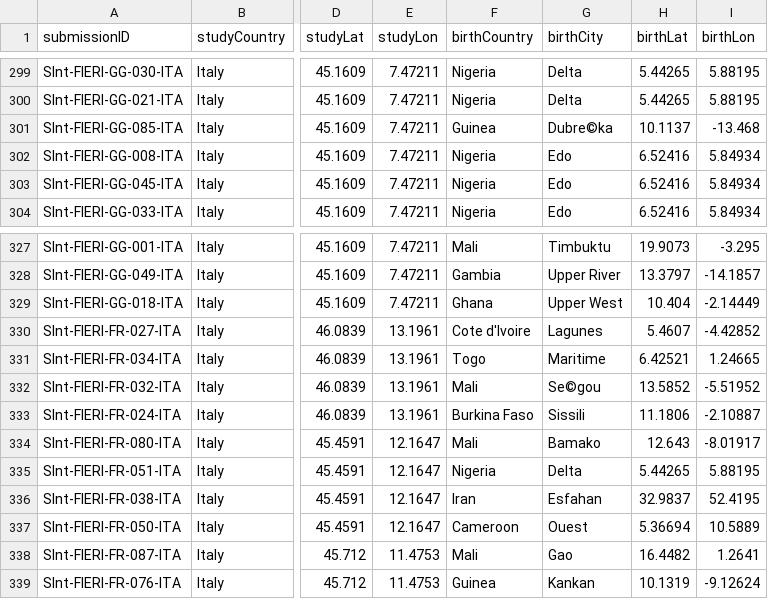
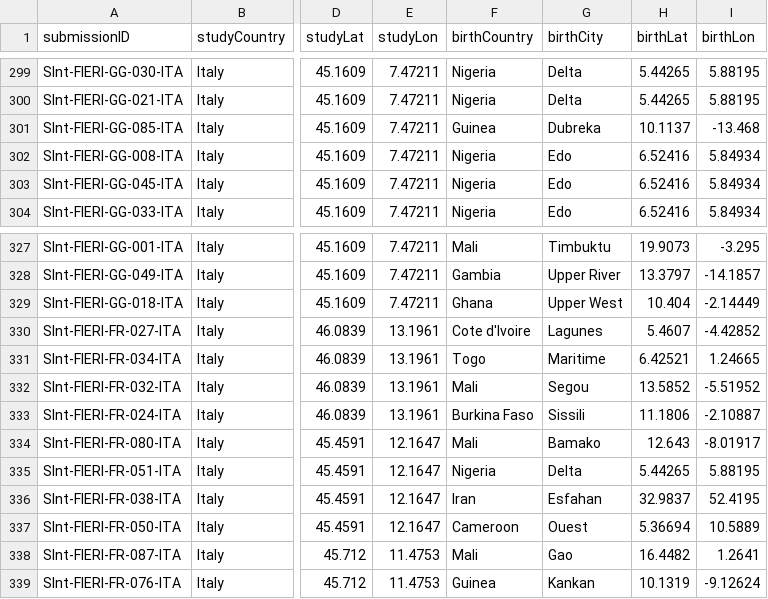
Before and after one commit to bbuchenau/Testing-d3, a CSV file: studysites_birthsites_adm1_reduced.csv, drawn as a sheet; only a part is shown, gaps mark what is left out; the diff covers the shown part only; the diff names each change by its address in the sheet, - before the commit and + after, or states it on an @@ line.

Commit message:
Update studysites_birthsites_adm1_reduced.csv

```diff
--- a/studysites_birthsites_adm1_reduced.csv
+++ b/studysites_birthsites_adm1_reduced.csv
-G301 (birthCity): Dubre©ka
+G301 (birthCity): Dubreka
-G332 (birthCity): Se©gou
+G332 (birthCity): Segou
```
Also changed, not shown: 7 edited cells elsewhere in this file.
